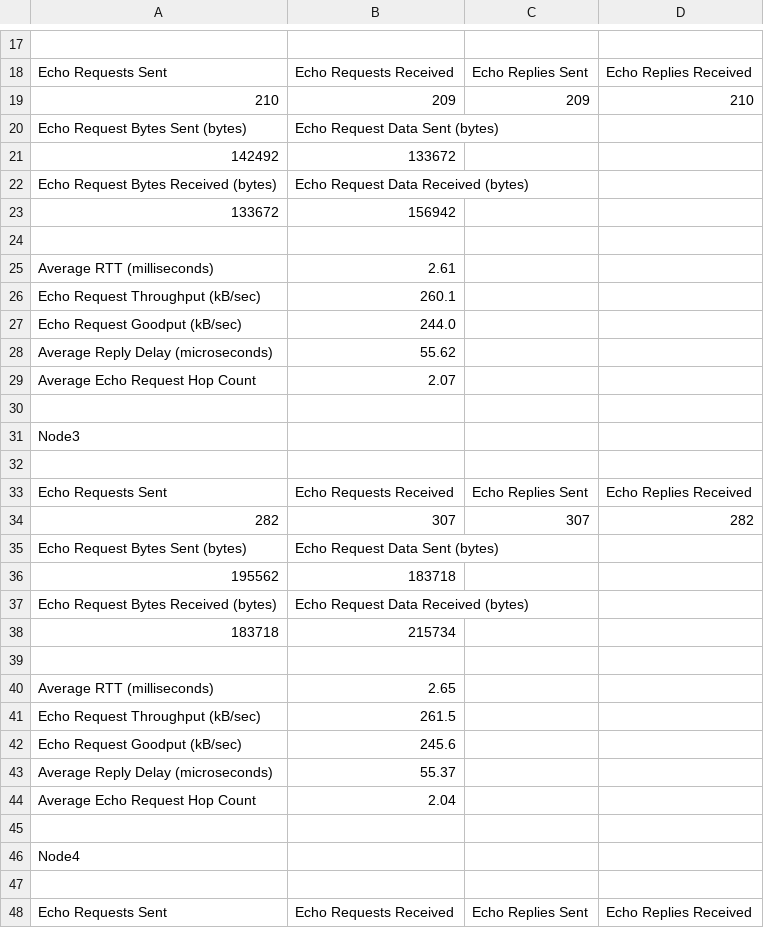
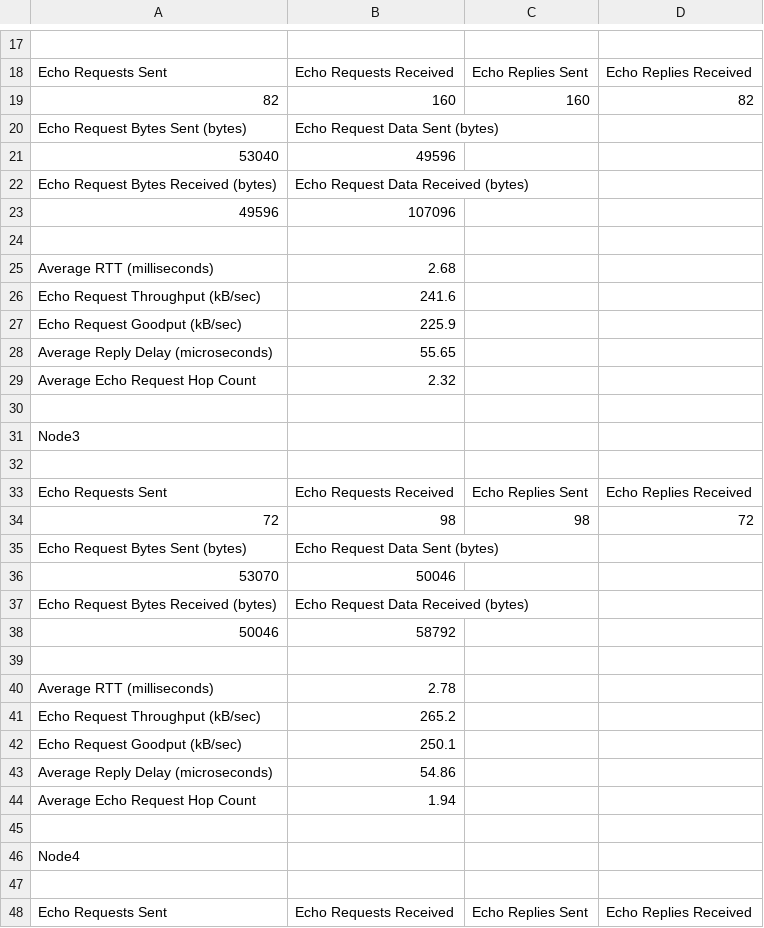
Before and after one commit to jdl1209/TeamJMC_Group10_Project2_NSSA220, a CSV file: Project2_Output_TeamJMC.csv, drawn as a sheet; only a part is shown, gaps mark what is left out; removed rows and columns are numbered as before the commit, all else as after; the diff covers the shown part only; the diff names each change by its address in the sheet, - before the commit and + after, or states it on an @@ line.

```diff
--- a/Project2_Output_TeamJMC.csv
+++ b/Project2_Output_TeamJMC.csv
-row 19: 210 | 209 | 209 | 210
+row 19: 82 | 160 | 160 | 82
-row 21: 142492 | 133672
+row 21: 53040 | 49596
-row 23: 133672 | 156942
+row 23: 49596 | 107096
-B25: 2.61
+B25: 2.68
-B26: 260.1
+B26: 241.6
-B27: 244.0
+B27: 225.9
-B28: 55.62
+B28: 55.65
-B29: 2.07
+B29: 2.32
-row 34: 282 | 307 | 307 | 282
+row 34: 72 | 98 | 98 | 72
-row 36: 195562 | 183718
+row 36: 53070 | 50046
-row 38: 183718 | 215734
+row 38: 50046 | 58792
-B40: 2.65
+B40: 2.78
-B41: 261.5
+B41: 265.2
-B42: 245.6
+B42: 250.1
-B43: 55.37
+B43: 54.86
-B44: 2.04
+B44: 1.94
```
Also changed, not shown: 3 added rows, 3 removed rows and 5 edited cells elsewhere in this file, 1 other file.
